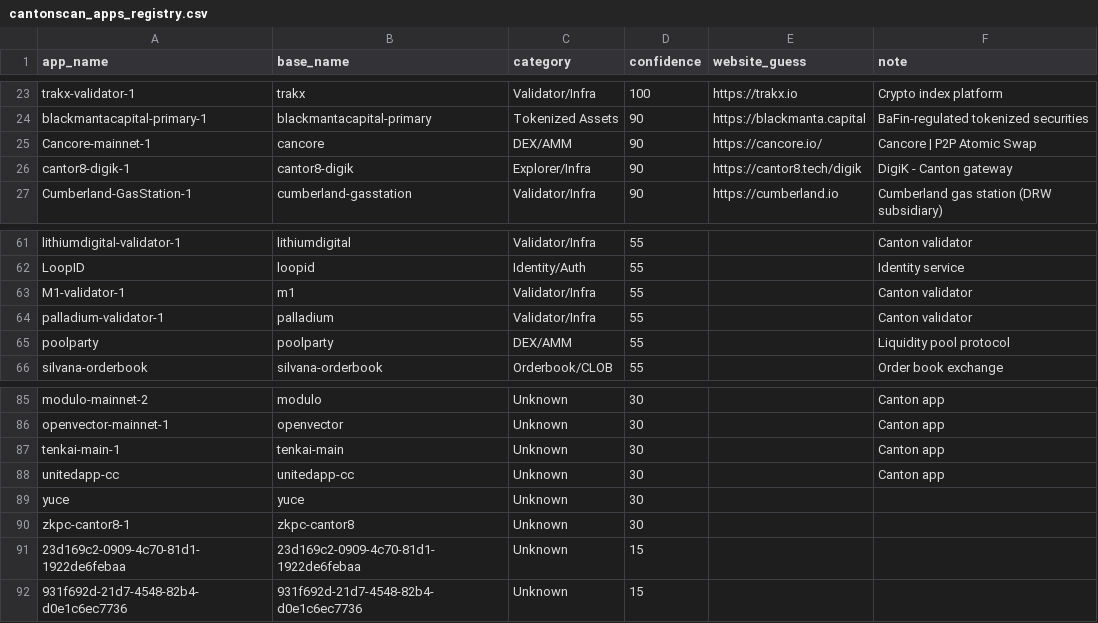
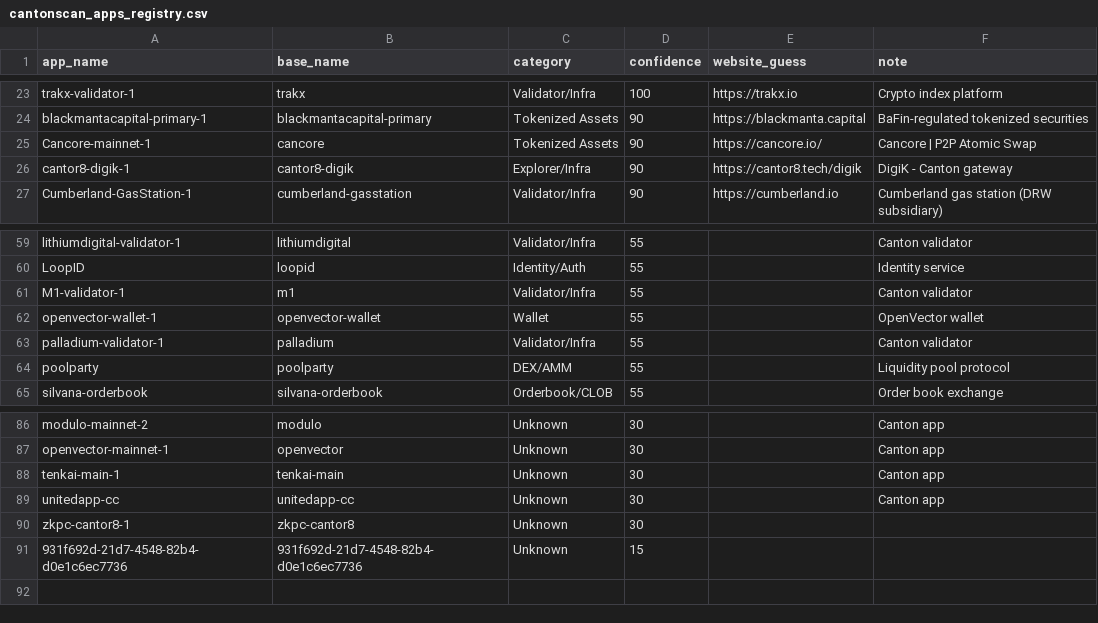
Before and after one commit to guelowrd/canton-ecosystem-dashboard, a CSV file: data/cantonscan_apps_registry.csv, drawn as a sheet; only a part is shown, gaps mark what is left out; the diff covers the shown part only.

```diff
--- a/data/cantonscan_apps_registry.csv
+++ b/data/cantonscan_apps_registry.csv
@@ -24,3 +24,3 @@ trakx-validator-1,trakx,Validator/Infra,100,https://trakx.io,Crypto index platfo
 blackmantacapital-primary-1,blackmantacapital-primary,Tokenized Assets,90,https://blackmanta.capital,BaFin-regulated tokenized securities
-Cancore-mainnet-1,cancore,DEX/AMM,90,https://cancore.io/,Cancore | P2P Atomic Swap
+Cancore-mainnet-1,cancore,Tokenized Assets,90,https://cancore.io/,Cancore | P2P Atomic Swap
 cantor8-digik-1,cantor8-digik,Explorer/Infra,90,https://cantor8.tech/digik,DigiK - Canton gateway
@@ -63,2 +61,3 @@ LoopID,loopid,Identity/Auth,55,,Identity service
 M1-validator-1,m1,Validator/Infra,55,,Canton validator
+openvector-wallet-1,openvector-wallet,Wallet,55,,OpenVector wallet
 palladium-validator-1,palladium,Validator/Infra,55,,Canton validator
@@ -88,5 +89,3 @@ tenkai-main-1,tenkai-main,Unknown,30,,Canton app
 unitedapp-cc,unitedapp-cc,Unknown,30,,Canton app
-yuce,yuce,Unknown,30,,
 zkpc-cantor8-1,zkpc-cantor8,Unknown,30,,
-23d169c2-0909-4c70-81d1-1922de6febaa,23d169c2-0909-4c70-81d1-1922de6febaa,Unknown,15,,
 931f692d-21d7-4548-82b4-d0e1c6ec7736,931f692d-21d7-4548-82b4-d0e1c6ec7736,Unknown,15,,
```
Also changed, not shown: 6 added rows, 6 removed rows and 18 edited cells elsewhere in this file, 5 other files.
